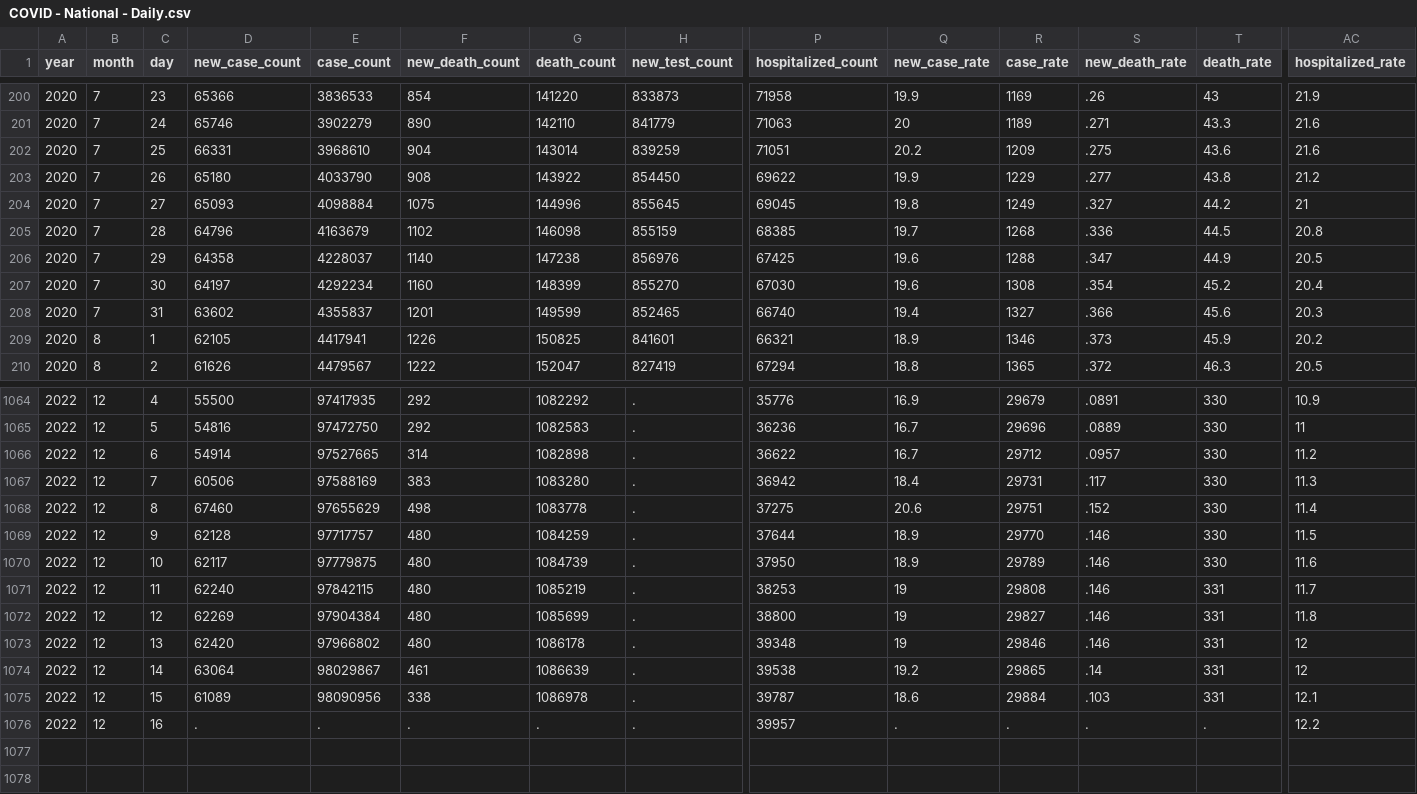
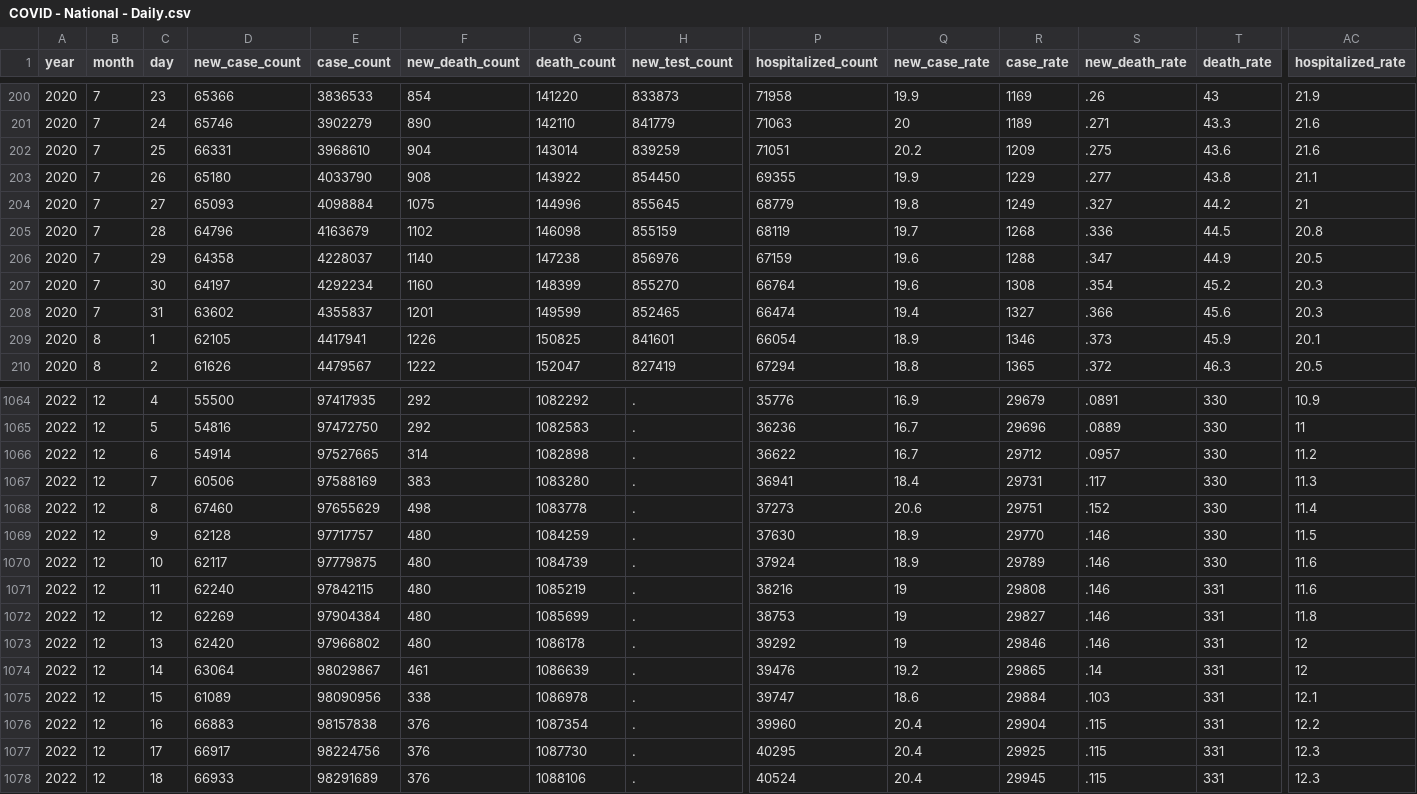
Before and after one commit to OpportunityInsights/EconomicTracker, a CSV file: data/COVID - National - Daily.csv, drawn as a sheet; only a part is shown, gaps mark what is left out; rows hold the shown columns only; the diff covers the shown part only; the diff names each change by its address in the sheet, - before the commit and + after, or states it on an @@ line.

Commit message:
Update COVID data 2022-12-19

```diff
--- a/data/COVID - National - Daily.csv
+++ b/data/COVID - National - Daily.csv
-P203 (hospitalized_count): 69622
+P203 (hospitalized_count): 69355
-AC203 (hospitalized_rate): 21.2
+AC203 (hospitalized_rate): 21.1
-P204 (hospitalized_count): 69045
+P204 (hospitalized_count): 68779
-P205 (hospitalized_count): 68385
+P205 (hospitalized_count): 68119
-P206 (hospitalized_count): 67425
+P206 (hospitalized_count): 67159
-P207 (hospitalized_count): 67030
+P207 (hospitalized_count): 66764
-AC207 (hospitalized_rate): 20.4
+AC207 (hospitalized_rate): 20.3
-P208 (hospitalized_count): 66740
+P208 (hospitalized_count): 66474
-P209 (hospitalized_count): 66321
+P209 (hospitalized_count): 66054
-AC209 (hospitalized_rate): 20.2
+AC209 (hospitalized_rate): 20.1
-P1067 (hospitalized_count): 36942
+P1067 (hospitalized_count): 36941
-P1068 (hospitalized_count): 37275
+P1068 (hospitalized_count): 37273
-P1069 (hospitalized_count): 37644
+P1069 (hospitalized_count): 37630
-P1070 (hospitalized_count): 37950
+P1070 (hospitalized_count): 37924
-P1071 (hospitalized_count): 38253
+P1071 (hospitalized_count): 38216
-AC1071 (hospitalized_rate): 11.7
+AC1071 (hospitalized_rate): 11.6
-P1072 (hospitalized_count): 38800
+P1072 (hospitalized_count): 38753
-P1073 (hospitalized_count): 39348
+P1073 (hospitalized_count): 39292
-P1074 (hospitalized_count): 39538
+P1074 (hospitalized_count): 39476
-P1075 (hospitalized_count): 39787
+P1075 (hospitalized_count): 39747
-D1076 (new_case_count): .
+D1076 (new_case_count): 66883
-E1076 (case_count): .
+E1076 (case_count): 98157838
-F1076 (new_death_count): .
+F1076 (new_death_count): 376
-G1076 (death_count): .
+G1076 (death_count): 1087354
-P1076 (hospitalized_count): 39957
+P1076 (hospitalized_count): 39960
-Q1076 (new_case_rate): .
+Q1076 (new_case_rate): 20.4
-R1076 (case_rate): .
+R1076 (case_rate): 29904
-S1076 (new_death_rate): .
+S1076 (new_death_rate): .115
-T1076 (death_rate): .
+T1076 (death_rate): 331
+row 1077: 2022 | 12 | 17 | 66917 | 98224756 | 376 | 1087730 | . | 40295 | 20.4 | 29925 | .115 | 331 | 12.3
+row 1078: 2022 | 12 | 18 | 66933 | 98291689 | 376 | 1088106 | . | 40524 | 20.4 | 29945 | .115 | 331 | 12.3
```
Also changed, not shown: 57 edited cells elsewhere in this file, 1 other file.
